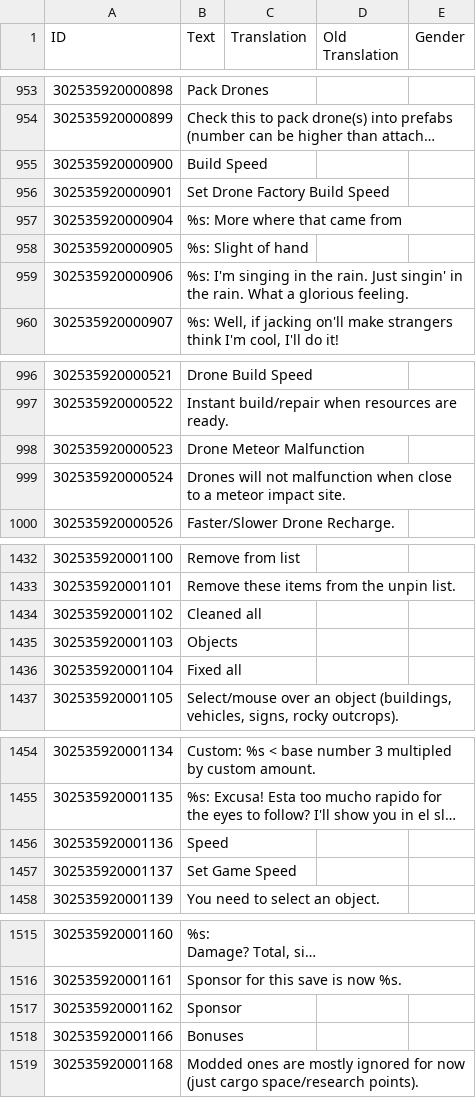
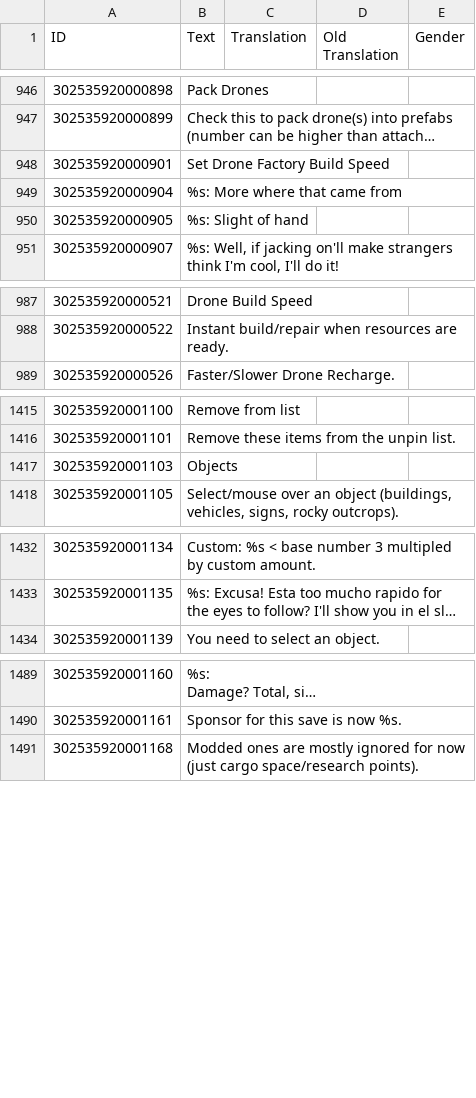
Before and after one commit to ChoGGi/SurvivingMars_CheatMods, a CSV file: ChoGGi's Library/Locales/English.csv, drawn as a sheet; only a part is shown, gaps mark what is left out; long unchanged cells end in …; removed rows and columns are numbered as before the commit, all else as after; the diff covers the shown part only; the diff names each change by its address in the sheet, - before the commit and + after, or states it on an @@ line.

```diff
--- a/ChoGGi's Library/Locales/English.csv
+++ b/ChoGGi's Library/Locales/English.csv
-row 955: 302535920000900 | Build Speed
-row 959: 302535920000906 | %s: I'm singing in the rain. Just singin' in the rain. What a glorious feeling.
-row 998: 302535920000523 | Drone Meteor Malfunction
-row 999: 302535920000524 | Drones will not malfunction when close to a meteor impact site.
-row 1434: 302535920001102 | Cleaned all
-row 1436: 302535920001104 | Fixed all
-row 1456: 302535920001136 | Speed
-row 1457: 302535920001137 | Set Game Speed
-row 1517: 302535920001162 | Sponsor
-row 1518: 302535920001166 | Bonuses
```
Also changed, not shown: 1 added row, 22 removed rows, 3 moved rows and 2 edited cells elsewhere in this file, 34 other files.
